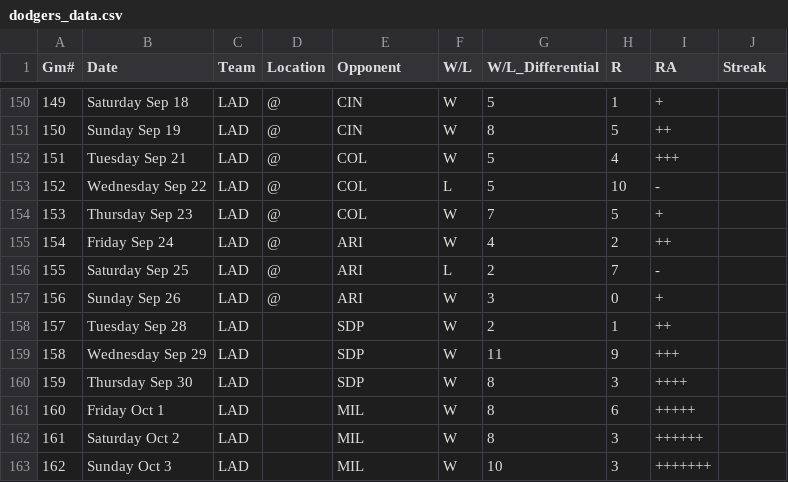
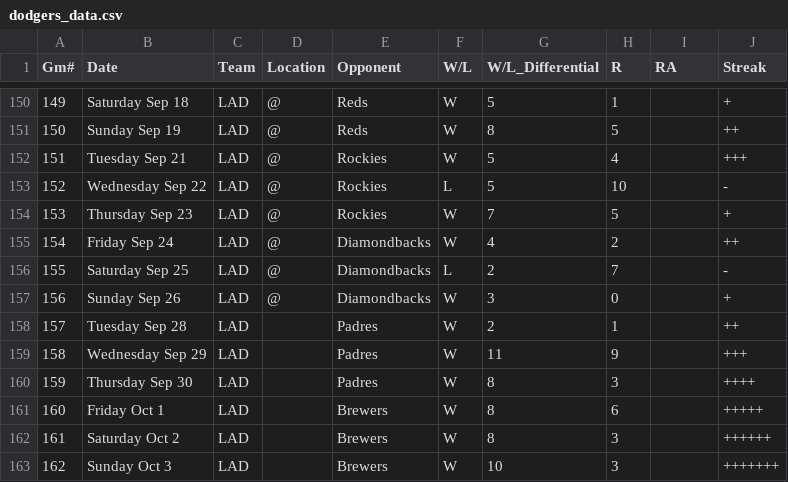
Before and after one commit to keeanalbao/sports-predictor-projects, a CSV file: dodgers_data.csv, drawn as a sheet; only a part is shown, gaps mark what is left out; the diff covers the shown part only.

```diff
--- a/dodgers_data.csv
+++ b/dodgers_data.csv
@@ -150,14 +150,14 @@ Gm#,Date,Team,Location,Opponent,W/L,W/L_Differential,R,RA,Streak
-149,Saturday Sep 18,LAD,@,CIN,W,5,1,+
-150,Sunday Sep 19,LAD,@,CIN,W,8,5,++
-151,Tuesday Sep 21,LAD,@,COL,W,5,4,+++
-152,Wednesday Sep 22,LAD,@,COL,L,5,10,-
-153,Thursday Sep 23,LAD,@,COL,W,7,5,+
-154,Friday Sep 24,LAD,@,ARI,W,4,2,++
-155,Saturday Sep 25,LAD,@,ARI,L,2,7,-
-156,Sunday Sep 26,LAD,@,ARI,W,3,0,+
-157,Tuesday Sep 28,LAD,,SDP,W,2,1,++
-158,Wednesday Sep 29,LAD,,SDP,W,11,9,+++
-159,Thursday Sep 30,LAD,,SDP,W,8,3,++++
-160,Friday Oct 1,LAD,,MIL,W,8,6,+++++
-161,Saturday Oct 2,LAD,,MIL,W,8,3,++++++
-162,Sunday Oct 3,LAD,,MIL,W,10,3,+++++++
+149,Saturday Sep 18,LAD,@,Reds,W,5,1,,+
+150,Sunday Sep 19,LAD,@,Reds,W,8,5,,++
+151,Tuesday Sep 21,LAD,@,Rockies,W,5,4,,+++
+152,Wednesday Sep 22,LAD,@,Rockies,L,5,10,,-
+153,Thursday Sep 23,LAD,@,Rockies,W,7,5,,+
+154,Friday Sep 24,LAD,@,Diamondbacks,W,4,2,,++
+155,Saturday Sep 25,LAD,@,Diamondbacks,L,2,7,,-
+156,Sunday Sep 26,LAD,@,Diamondbacks,W,3,0,,+
+157,Tuesday Sep 28,LAD,,Padres,W,2,1,,++
+158,Wednesday Sep 29,LAD,,Padres,W,11,9,,+++
+159,Thursday Sep 30,LAD,,Padres,W,8,3,,++++
+160,Friday Oct 1,LAD,,Brewers,W,8,6,,+++++
+161,Saturday Oct 2,LAD,,Brewers,W,8,3,,++++++
+162,Sunday Oct 3,LAD,,Brewers,W,10,3,,+++++++
```
Also changed, not shown: 39 edited cells elsewhere in this file.
